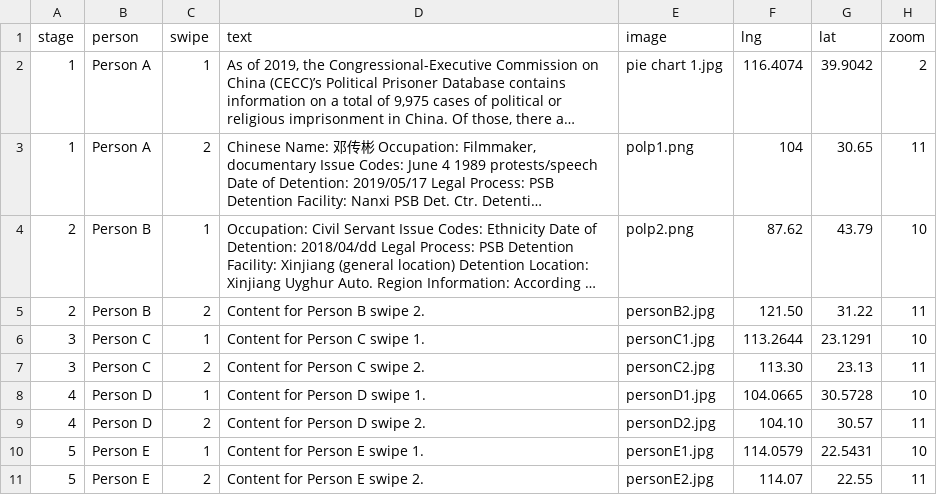
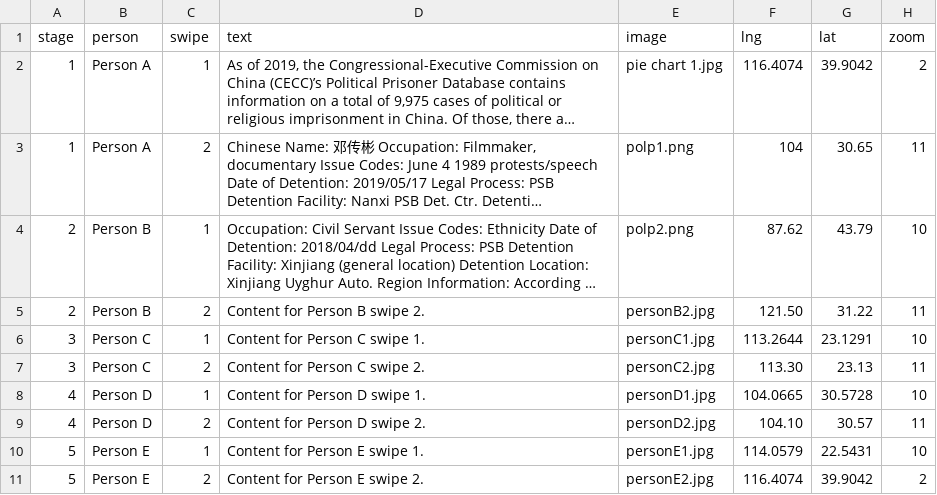
Before and after one commit to Oukangneng/TrackingPoliticalPrisoners, a CSV file: data/data.csv, drawn as a sheet; long unchanged cells end in ….

Commit message:
Update data.csv

```diff
--- a/data/data.csv
+++ b/data/data.csv
@@ -10,2 +10,2 @@ stage,person,swipe,text,image,lng,lat,zoom
 5,Person E,1,"Content for Person E swipe 1.","personE1.jpg",114.0579,22.5431,10
-5,Person E,2,"Content for Person E swipe 2.","personE2.jpg",114.07,22.55,11
+5,Person E,2,"Content for Person E swipe 2.","personE2.jpg",116.4074,39.9042,2
```
